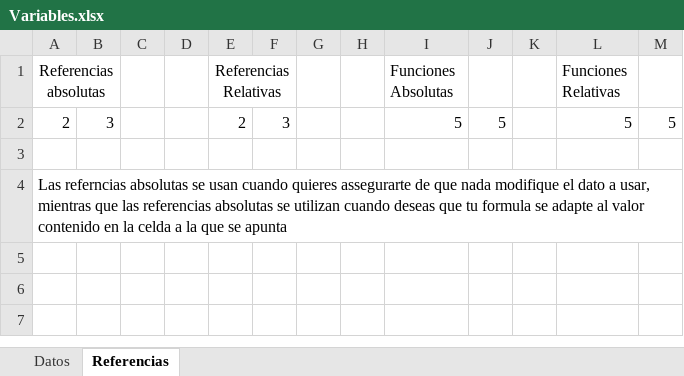
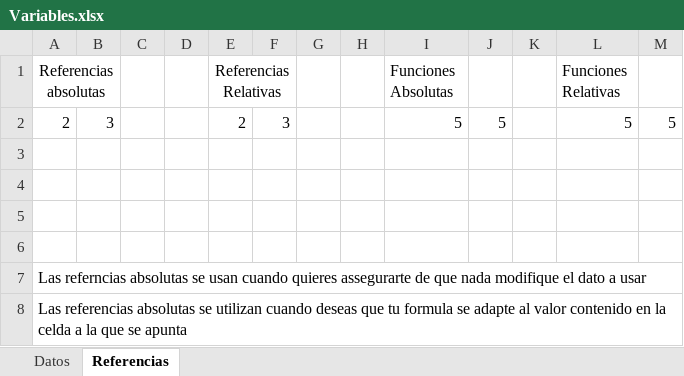
Before and after one commit to osarcuTech/TheoryTesting, an Excel workbook: Apuntes/LanguajePrototype/02-Variables/Variables.xlsx, sheet Referencias, drawn as a sheet; values as stored, in another font and other column widths than the file's, no borders; addresses are those after the commit; the diff names each change by its address in the sheet, - before the commit and + after, or states it on an @@ line.

```diff
--- a/Apuntes/LanguajePrototype/02-Variables/Variables.xlsx (sheet Referencias)
+++ b/Apuntes/LanguajePrototype/02-Variables/Variables.xlsx (sheet Referencias)
+row 4: (empty)
+row 5: (empty)
+row 6: (empty)
-A7 (Referencias absolutas): …dato a usar, mientras que las referencias absolutas se utilizan cuando deseas que tu formula se adapte al valor contenido en la celda a la que se apunta
+A7 (Referencias absolutas): …dato a usar
+row 8: Las referencias absolutas se utilizan cuando deseas que tu formula se adapte al valor contenido en la celda a la que se apunta
```
Also changed, not shown: sheet Datos, 1 other file.
